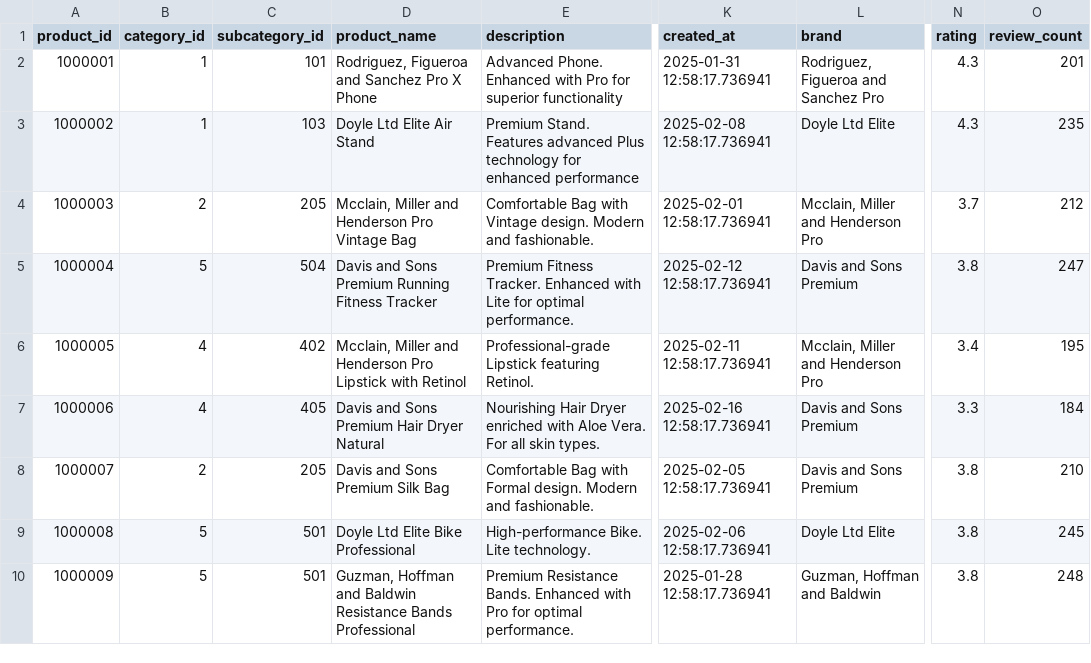
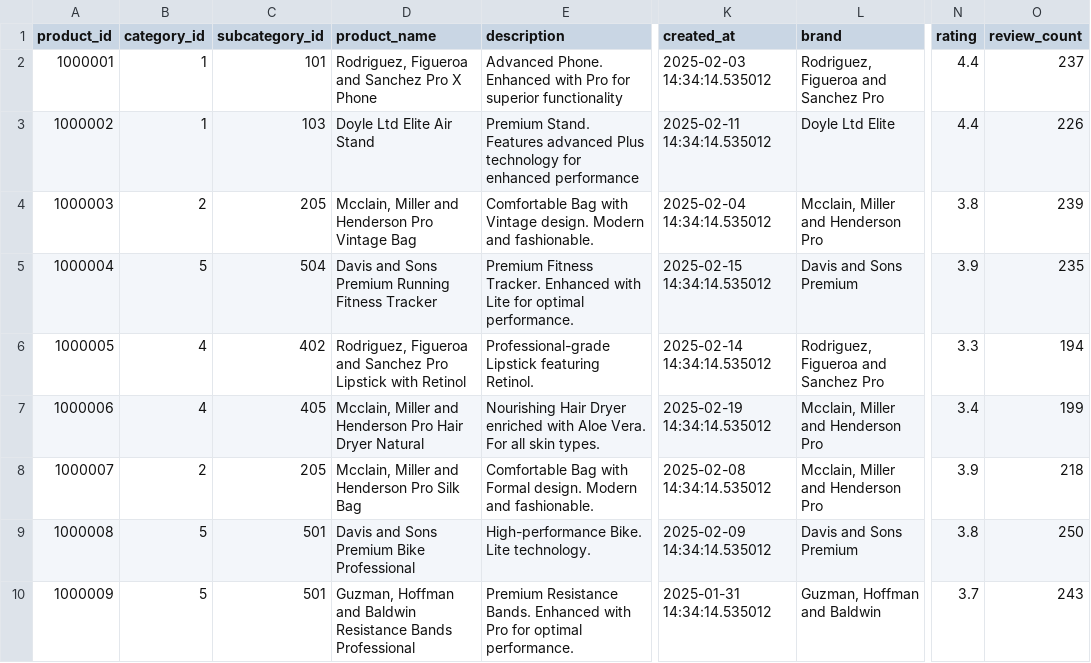
Before and after one commit to sclauguico/ecommerce-modern-data-stack, a CSV file: generated_latest_data/products.csv, drawn as a sheet; only a part is shown, gaps mark what is left out; the diff covers the shown part only; the diff names each change by its address in the sheet, - before the commit and + after, or states it on an @@ line.

```diff
--- a/generated_latest_data/products.csv
+++ b/generated_latest_data/products.csv
-K2 (created_at): 2025-01-31 12:58:17.736941
+K2 (created_at): 2025-02-03 14:34:14.535012
-N2:N3 (rating): 4.3
+N2:N3 (rating): 4.4
-O2 (review_count): 201
+O2 (review_count): 237
-K3 (created_at): 2025-02-08 12:58:17.736941
+K3 (created_at): 2025-02-11 14:34:14.535012
-O3 (review_count): 235
+O3 (review_count): 226
-K4 (created_at): 2025-02-01 12:58:17.736941
+K4 (created_at): 2025-02-04 14:34:14.535012
-N4 (rating): 3.7
+N4 (rating): 3.8
-O4 (review_count): 212
+O4 (review_count): 239
-K5 (created_at): 2025-02-12 12:58:17.736941
+K5 (created_at): 2025-02-15 14:34:14.535012
-N5 (rating): 3.8
+N5 (rating): 3.9
-O5 (review_count): 247
+O5 (review_count): 235
-D6 (product_name): Mcclain, Miller and Henderson Pro Lipstick…
+D6 (product_name): Rodriguez, Figueroa and Sanchez Pro Lipstick…
-K6 (created_at): 2025-02-11 12:58:17.736941
+K6 (created_at): 2025-02-14 14:34:14.535012
-L6 (brand): Mcclain, Miller and Henderson Pro
+L6 (brand): Rodriguez, Figueroa and Sanchez Pro
-N6 (rating): 3.4
+N6 (rating): 3.3
-O6 (review_count): 195
+O6 (review_count): 194
-D7 (product_name): Davis and Sons Premium Hair Dryer…
+D7 (product_name): Mcclain, Miller and Henderson Pro Hair Dryer…
-K7 (created_at): 2025-02-16 12:58:17.736941
+K7 (created_at): 2025-02-19 14:34:14.535012
-L7:L8 (brand): Davis and Sons Premium
+L7:L8 (brand): Mcclain, Miller and Henderson Pro
-N7 (rating): 3.3
+N7 (rating): 3.4
-O7 (review_count): 184
+O7 (review_count): 199
-D8 (product_name): Davis and Sons Premium Silk Bag
+D8 (product_name): Mcclain, Miller and Henderson Pro Silk Bag
-K8 (created_at): 2025-02-05 12:58:17.736941
+K8 (created_at): 2025-02-08 14:34:14.535012
-N8 (rating): 3.8
+N8 (rating): 3.9
-O8 (review_count): 210
+O8 (review_count): 218
-D9 (product_name): Doyle Ltd Elite Bike Professional
+D9 (product_name): Davis and Sons Premium Bike Professional
-K9 (created_at): 2025-02-06 12:58:17.736941
+K9 (created_at): 2025-02-09 14:34:14.535012
-L9 (brand): Doyle Ltd Elite
+L9 (brand): Davis and Sons Premium
-O9 (review_count): 245
+O9 (review_count): 250
-K10 (created_at): 2025-01-28 12:58:17.736941
+K10 (created_at): 2025-01-31 14:34:14.535012
-N10 (rating): 3.8
+N10 (rating): 3.7
-O10 (review_count): 248
+O10 (review_count): 243
```
Also changed, not shown: 158 edited cells elsewhere in this file, generated_historic_data/products.csv, generated_latest_data/customers.csv, 9 other files.
